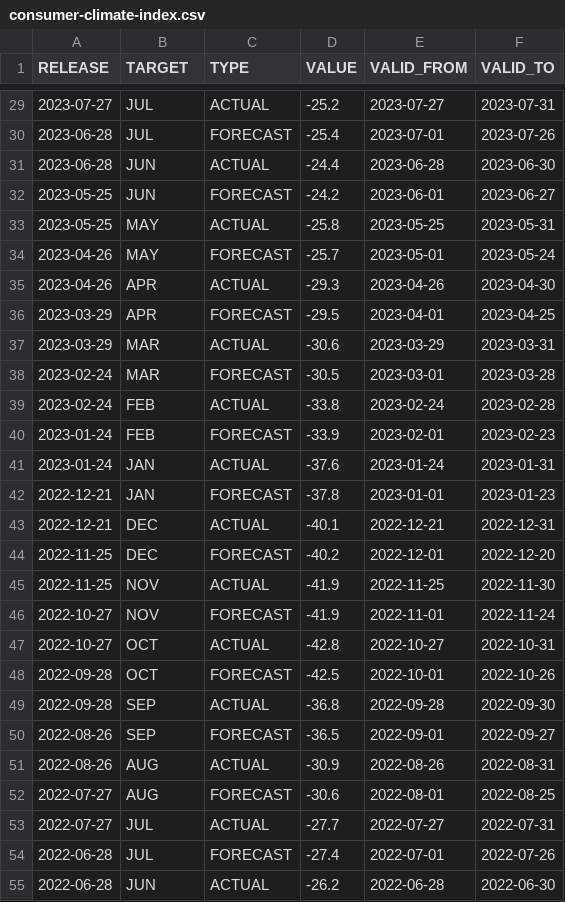
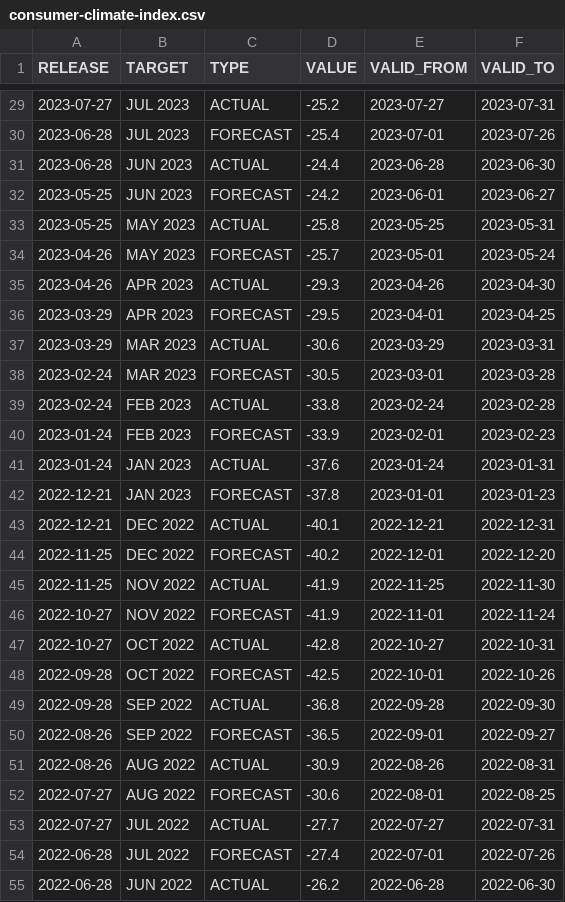
Before and after one commit to saschaschworm/big-data-and-data-science, a CSV file: datasets/consumer-climate-index.csv, drawn as a sheet; only a part is shown, gaps mark what is left out; the diff covers the shown part only.

```diff
--- a/datasets/consumer-climate-index.csv
+++ b/datasets/consumer-climate-index.csv
@@ -29,27 +29,27 @@ RELEASE,TARGET,TYPE,VALUE,VALID_FROM,VALID_TO
-2023-07-27,JUL,ACTUAL,-25.2,2023-07-27,2023-07-31
-2023-06-28,JUL,FORECAST,-25.4,2023-07-01,2023-07-26
-2023-06-28,JUN,ACTUAL,-24.4,2023-06-28,2023-06-30
-2023-05-25,JUN,FORECAST,-24.2,2023-06-01,2023-06-27
-2023-05-25,MAY,ACTUAL,-25.8,2023-05-25,2023-05-31
-2023-04-26,MAY,FORECAST,-25.7,2023-05-01,2023-05-24
-2023-04-26,APR,ACTUAL,-29.3,2023-04-26,2023-04-30
-2023-03-29,APR,FORECAST,-29.5,2023-04-01,2023-04-25
-2023-03-29,MAR,ACTUAL,-30.6,2023-03-29,2023-03-31
-2023-02-24,MAR,FORECAST,-30.5,2023-03-01,2023-03-28
-2023-02-24,FEB,ACTUAL,-33.8,2023-02-24,2023-02-28
-2023-01-24,FEB,FORECAST,-33.9,2023-02-01,2023-02-23
-2023-01-24,JAN,ACTUAL,-37.6,2023-01-24,2023-01-31
-2022-12-21,JAN,FORECAST,-37.8,2023-01-01,2023-01-23
-2022-12-21,DEC,ACTUAL,-40.1,2022-12-21,2022-12-31
-2022-11-25,DEC,FORECAST,-40.2,2022-12-01,2022-12-20
-2022-11-25,NOV,ACTUAL,-41.9,2022-11-25,2022-11-30
-2022-10-27,NOV,FORECAST,-41.9,2022-11-01,2022-11-24
-2022-10-27,OCT,ACTUAL,-42.8,2022-10-27,2022-10-31
-2022-09-28,OCT,FORECAST,-42.5,2022-10-01,2022-10-26
-2022-09-28,SEP,ACTUAL,-36.8,2022-09-28,2022-09-30
-2022-08-26,SEP,FORECAST,-36.5,2022-09-01,2022-09-27
-2022-08-26,AUG,ACTUAL,-30.9,2022-08-26,2022-08-31
-2022-07-27,AUG,FORECAST,-30.6,2022-08-01,2022-08-25
-2022-07-27,JUL,ACTUAL,-27.7,2022-07-27,2022-07-31
-2022-06-28,JUL,FORECAST,-27.4,2022-07-01,2022-07-26
-2022-06-28,JUN,ACTUAL,-26.2,2022-06-28,2022-06-30
+2023-07-27,JUL 2023,ACTUAL,-25.2,2023-07-27,2023-07-31
+2023-06-28,JUL 2023,FORECAST,-25.4,2023-07-01,2023-07-26
+2023-06-28,JUN 2023,ACTUAL,-24.4,2023-06-28,2023-06-30
+2023-05-25,JUN 2023,FORECAST,-24.2,2023-06-01,2023-06-27
+2023-05-25,MAY 2023,ACTUAL,-25.8,2023-05-25,2023-05-31
+2023-04-26,MAY 2023,FORECAST,-25.7,2023-05-01,2023-05-24
+2023-04-26,APR 2023,ACTUAL,-29.3,2023-04-26,2023-04-30
+2023-03-29,APR 2023,FORECAST,-29.5,2023-04-01,2023-04-25
+2023-03-29,MAR 2023,ACTUAL,-30.6,2023-03-29,2023-03-31
+2023-02-24,MAR 2023,FORECAST,-30.5,2023-03-01,2023-03-28
+2023-02-24,FEB 2023,ACTUAL,-33.8,2023-02-24,2023-02-28
+2023-01-24,FEB 2023,FORECAST,-33.9,2023-02-01,2023-02-23
+2023-01-24,JAN 2023,ACTUAL,-37.6,2023-01-24,2023-01-31
+2022-12-21,JAN 2023,FORECAST,-37.8,2023-01-01,2023-01-23
+2022-12-21,DEC 2022,ACTUAL,-40.1,2022-12-21,2022-12-31
+2022-11-25,DEC 2022,FORECAST,-40.2,2022-12-01,2022-12-20
+2022-11-25,NOV 2022,ACTUAL,-41.9,2022-11-25,2022-11-30
+2022-10-27,NOV 2022,FORECAST,-41.9,2022-11-01,2022-11-24
+2022-10-27,OCT 2022,ACTUAL,-42.8,2022-10-27,2022-10-31
+2022-09-28,OCT 2022,FORECAST,-42.5,2022-10-01,2022-10-26
+2022-09-28,SEP 2022,ACTUAL,-36.8,2022-09-28,2022-09-30
+2022-08-26,SEP 2022,FORECAST,-36.5,2022-09-01,2022-09-27
+2022-08-26,AUG 2022,ACTUAL,-30.9,2022-08-26,2022-08-31
+2022-07-27,AUG 2022,FORECAST,-30.6,2022-08-01,2022-08-25
+2022-07-27,JUL 2022,ACTUAL,-27.7,2022-07-27,2022-07-31
+2022-06-28,JUL 2022,FORECAST,-27.4,2022-07-01,2022-07-26
+2022-06-28,JUN 2022,ACTUAL,-26.2,2022-06-28,2022-06-30
```
Also changed, not shown: 31 edited cells elsewhere in this file, datasets/demand-forecasting.csv, datasets/nutritional-trends-index.csv, 2 other files.
